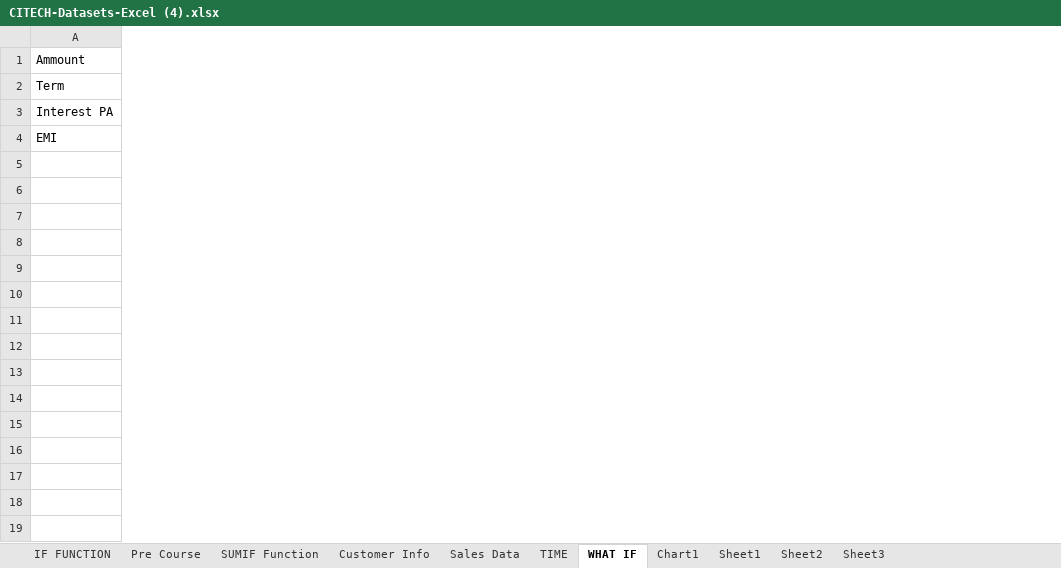
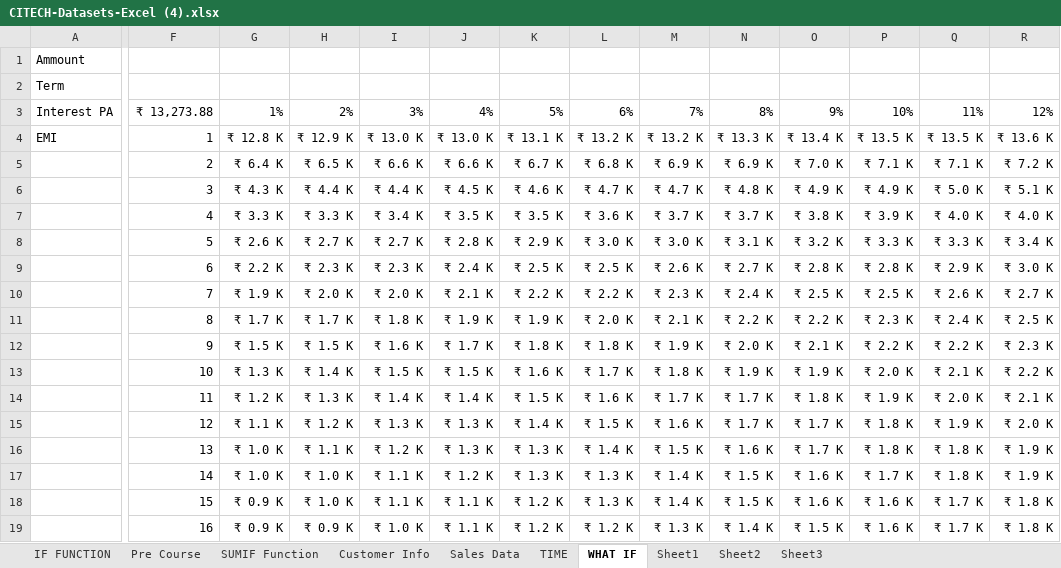
Before and after one commit to ifsvivek/host, an Excel workbook: CITECH-Datasets-Excel (4).xlsx, sheet WHAT IF, drawn as a sheet; only a part is shown, gaps mark what is left out; values as stored, in another font and other column widths than the file's, no borders; rows hold the shown columns only; the diff covers the shown part only; the diff names each change by its address in the sheet, - before the commit and + after, or states it on an @@ line.

Commit message:
Add files via upload

```diff
--- a/CITECH-Datasets-Excel (4).xlsx (sheet WHAT IF)
+++ b/CITECH-Datasets-Excel (4).xlsx (sheet WHAT IF)
-sheet tab: Chart1
+column F, rows 3-4: ₹ 13,273.88 | 1
+column G, rows 3-4: 1% | ₹ 12.8 K
+column H, rows 3-4: 2% | ₹ 12.9 K
+column I, rows 3-4: 3% | ₹ 13.0 K
+column J, rows 3-4: 4% | ₹ 13.0 K
+column K, rows 3-4: 5% | ₹ 13.1 K
+column L, rows 3-4: 6% | ₹ 13.2 K
+column M, rows 3-4: 7% | ₹ 13.2 K
+column N, rows 3-4: 8% | ₹ 13.3 K
+column O, rows 3-4: 9% | ₹ 13.4 K
+column P, rows 3-4: 10% | ₹ 13.5 K
+column Q, rows 3-4: 11% | ₹ 13.5 K
+column R, rows 3-4: 12% | ₹ 13.6 K
+row 5:  | 2 | ₹ 6.4 K | ₹ 6.5 K | ₹ 6.6 K | ₹ 6.6 K | ₹ 6.7 K | ₹ 6.8 K | ₹ 6.9 K | ₹ 6.9 K | ₹ 7.0 K | ₹ 7.1 K | ₹ 7.1 K | ₹ 7.2 K
+row 6:  | 3 | ₹ 4.3 K | ₹ 4.4 K | ₹ 4.4 K | ₹ 4.5 K | ₹ 4.6 K | ₹ 4.7 K | ₹ 4.7 K | ₹ 4.8 K | ₹ 4.9 K | ₹ 4.9 K | ₹ 5.0 K | ₹ 5.1 K
+row 7:  | 4 | ₹ 3.3 K | ₹ 3.3 K | ₹ 3.4 K | ₹ 3.5 K | ₹ 3.5 K | ₹ 3.6 K | ₹ 3.7 K | ₹ 3.7 K | ₹ 3.8 K | ₹ 3.9 K | ₹ 4.0 K | ₹ 4.0 K
+row 8:  | 5 | ₹ 2.6 K | ₹ 2.7 K | ₹ 2.7 K | ₹ 2.8 K | ₹ 2.9 K | ₹ 3.0 K | ₹ 3.0 K | ₹ 3.1 K | ₹ 3.2 K | ₹ 3.3 K | ₹ 3.3 K | ₹ 3.4 K
+row 9:  | 6 | ₹ 2.2 K | ₹ 2.3 K | ₹ 2.3 K | ₹ 2.4 K | ₹ 2.5 K | ₹ 2.5 K | ₹ 2.6 K | ₹ 2.7 K | ₹ 2.8 K | ₹ 2.8 K | ₹ 2.9 K | ₹ 3.0 K
+row 10:  | 7 | ₹ 1.9 K | ₹ 2.0 K | ₹ 2.0 K | ₹ 2.1 K | ₹ 2.2 K | ₹ 2.2 K | ₹ 2.3 K | ₹ 2.4 K | ₹ 2.5 K | ₹ 2.5 K | ₹ 2.6 K | ₹ 2.7 K
+row 11:  | 8 | ₹ 1.7 K | ₹ 1.7 K | ₹ 1.8 K | ₹ 1.9 K | ₹ 1.9 K | ₹ 2.0 K | ₹ 2.1 K | ₹ 2.2 K | ₹ 2.2 K | ₹ 2.3 K | ₹ 2.4 K | ₹ 2.5 K
+row 12:  | 9 | ₹ 1.5 K | ₹ 1.5 K | ₹ 1.6 K | ₹ 1.7 K | ₹ 1.8 K | ₹ 1.8 K | ₹ 1.9 K | ₹ 2.0 K | ₹ 2.1 K | ₹ 2.2 K | ₹ 2.2 K | ₹ 2.3 K
+row 13:  | 10 | ₹ 1.3 K | ₹ 1.4 K | ₹ 1.5 K | ₹ 1.5 K | ₹ 1.6 K | ₹ 1.7 K | ₹ 1.8 K | ₹ 1.9 K | ₹ 1.9 K | ₹ 2.0 K | ₹ 2.1 K | ₹ 2.2 K
+row 14:  | 11 | ₹ 1.2 K | ₹ 1.3 K | ₹ 1.4 K | ₹ 1.4 K | ₹ 1.5 K | ₹ 1.6 K | ₹ 1.7 K | ₹ 1.7 K | ₹ 1.8 K | ₹ 1.9 K | ₹ 2.0 K | ₹ 2.1 K
+row 15:  | 12 | ₹ 1.1 K | ₹ 1.2 K | ₹ 1.3 K | ₹ 1.3 K | ₹ 1.4 K | ₹ 1.5 K | ₹ 1.6 K | ₹ 1.7 K | ₹ 1.7 K | ₹ 1.8 K | ₹ 1.9 K | ₹ 2.0 K
+row 16:  | 13 | ₹ 1.0 K | ₹ 1.1 K | ₹ 1.2 K | ₹ 1.3 K | ₹ 1.3 K | ₹ 1.4 K | ₹ 1.5 K | ₹ 1.6 K | ₹ 1.7 K | ₹ 1.8 K | ₹ 1.8 K | ₹ 1.9 K
+row 17:  | 14 | ₹ 1.0 K | ₹ 1.0 K | ₹ 1.1 K | ₹ 1.2 K | ₹ 1.3 K | ₹ 1.3 K | ₹ 1.4 K | ₹ 1.5 K | ₹ 1.6 K | ₹ 1.7 K | ₹ 1.8 K | ₹ 1.9 K
+row 18:  | 15 | ₹ 0.9 K | ₹ 1.0 K | ₹ 1.1 K | ₹ 1.1 K | ₹ 1.2 K | ₹ 1.3 K | ₹ 1.4 K | ₹ 1.5 K | ₹ 1.6 K | ₹ 1.6 K | ₹ 1.7 K | ₹ 1.8 K
+row 19:  | 16 | ₹ 0.9 K | ₹ 0.9 K | ₹ 1.0 K | ₹ 1.1 K | ₹ 1.2 K | ₹ 1.2 K | ₹ 1.3 K | ₹ 1.4 K | ₹ 1.5 K | ₹ 1.6 K | ₹ 1.7 K | ₹ 1.8 K
```
Also changed, not shown: 7 added columns and 1 removed column elsewhere in this sheet, sheet TIME, charts or pictures.
